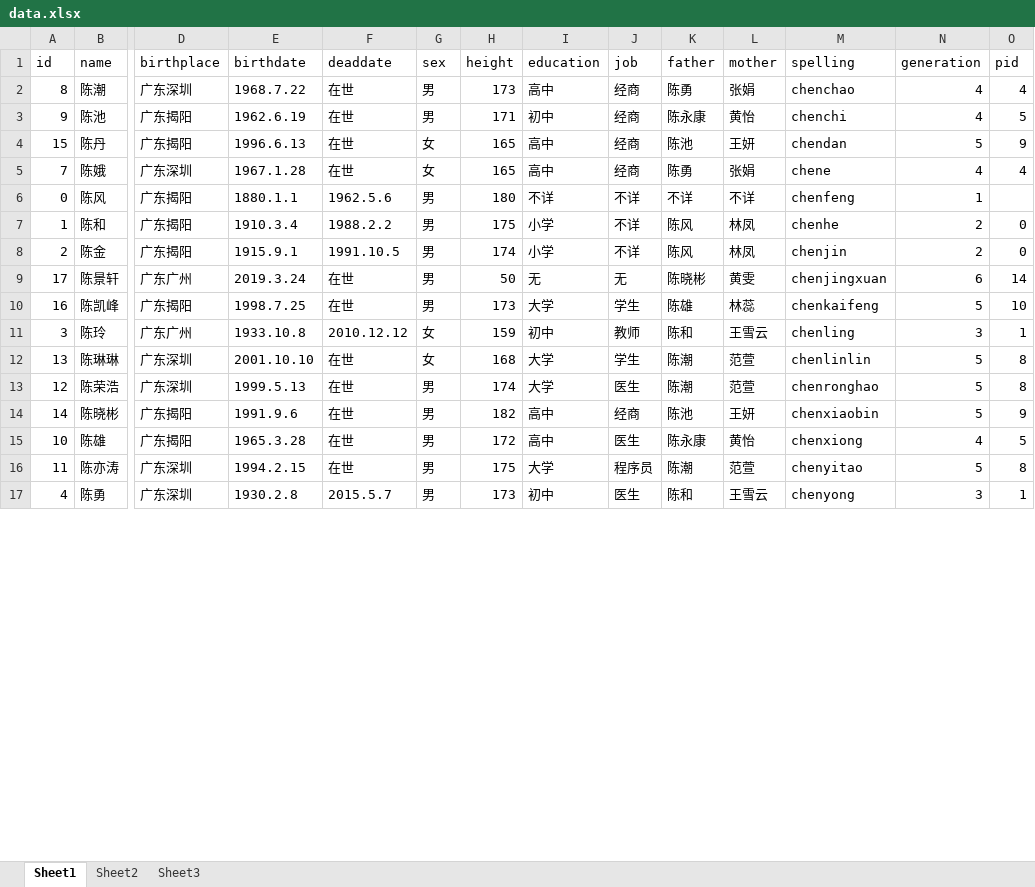
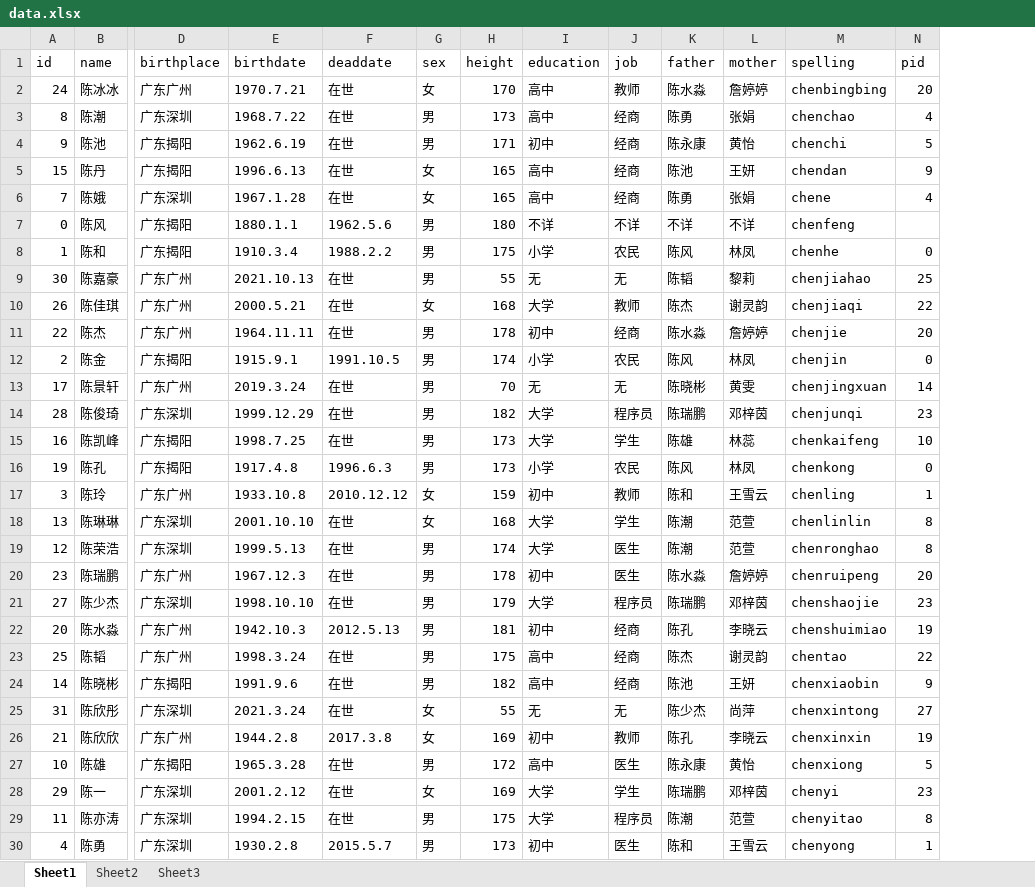
Before and after one commit to vegetable5555/Data-Structure-assignment, an Excel workbook: server/public/data.xlsx, sheet Sheet1, drawn as a sheet; only a part is shown, gaps mark what is left out; values as stored, in another font and other column widths than the file's, no borders; removed rows and columns are numbered as before the commit, all else as after; rows hold the shown columns only; the diff covers the shown part only; the diff names each change by its address in the sheet, - before the commit and + after, or states it on an @@ line.

```diff
--- a/server/public/data.xlsx (sheet Sheet1)
+++ b/server/public/data.xlsx (sheet Sheet1)
-column N (generation), rows 2-17: 4 | 4 | 5 | 4 | 1 | 2 | 2 | 6 | 5 | 3 | 5 | 5 | 5 | 4 | 5 | 3
+row 2: 24 | 陈冰冰 | 广东广州 | 1970.7.21 | 在世 | 女 | 170 | 高中 | 教师 | 陈水淼 | 詹婷婷 | chenbingbing | 20
-J8 (job): 不详
+J8 (job): 农民
+row 9: 30 | 陈嘉豪 | 广东广州 | 2021.10.13 | 在世 | 男 | 55 | 无 | 无 | 陈韬 | 黎莉 | chenjiahao | 25
+row 10: 26 | 陈佳琪 | 广东广州 | 2000.5.21 | 在世 | 女 | 168 | 大学 | 教师 | 陈杰 | 谢灵韵 | chenjiaqi | 22
+row 11: 22 | 陈杰 | 广东广州 | 1964.11.11 | 在世 | 男 | 178 | 初中 | 经商 | 陈水淼 | 詹婷婷 | chenjie | 20
-J12 (job): 不详
+J12 (job): 农民
-H13 (height): 50
+H13 (height): 70
+row 14: 28 | 陈俊琦 | 广东深圳 | 1999.12.29 | 在世 | 男 | 182 | 大学 | 程序员 | 陈瑞鹏 | 邓梓茵 | chenjunqi | 23
+row 16: 19 | 陈孔 | 广东揭阳 | 1917.4.8 | 1996.6.3 | 男 | 173 | 小学 | 农民 | 陈风 | 林凤 | chenkong | 0
+row 20: 23 | 陈瑞鹏 | 广东广州 | 1967.12.3 | 在世 | 男 | 178 | 初中 | 医生 | 陈水淼 | 詹婷婷 | chenruipeng | 20
+row 21: 27 | 陈少杰 | 广东深圳 | 1998.10.10 | 在世 | 男 | 179 | 大学 | 程序员 | 陈瑞鹏 | 邓梓茵 | chenshaojie | 23
+row 22: 20 | 陈水淼 | 广东广州 | 1942.10.3 | 2012.5.13 | 男 | 181 | 初中 | 经商 | 陈孔 | 李晓云 | chenshuimiao | 19
+row 23: 25 | 陈韬 | 广东广州 | 1998.3.24 | 在世 | 男 | 175 | 高中 | 经商 | 陈杰 | 谢灵韵 | chentao | 22
+row 25: 31 | 陈欣彤 | 广东深圳 | 2021.3.24 | 在世 | 女 | 55 | 无 | 无 | 陈少杰 | 尚萍 | chenxintong | 27
+row 26: 21 | 陈欣欣 | 广东广州 | 1944.2.8 | 2017.3.8 | 女 | 169 | 初中 | 教师 | 陈孔 | 李晓云 | chenxinxin | 19
+row 28: 29 | 陈一 | 广东深圳 | 2001.2.12 | 在世 | 女 | 169 | 大学 | 学生 | 陈瑞鹏 | 邓梓茵 | chenyi | 23
```
Also changed, not shown: 2 added rows elsewhere in this sheet, sheet Sheet2, server/public/data - 副本.xlsx, 11 other files.
